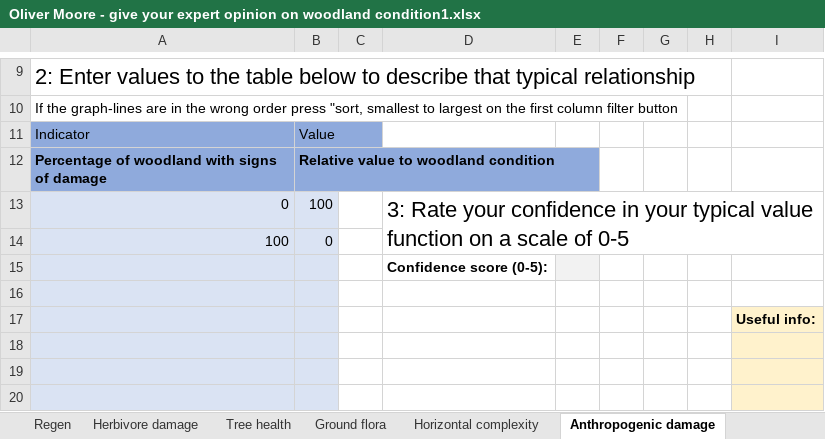
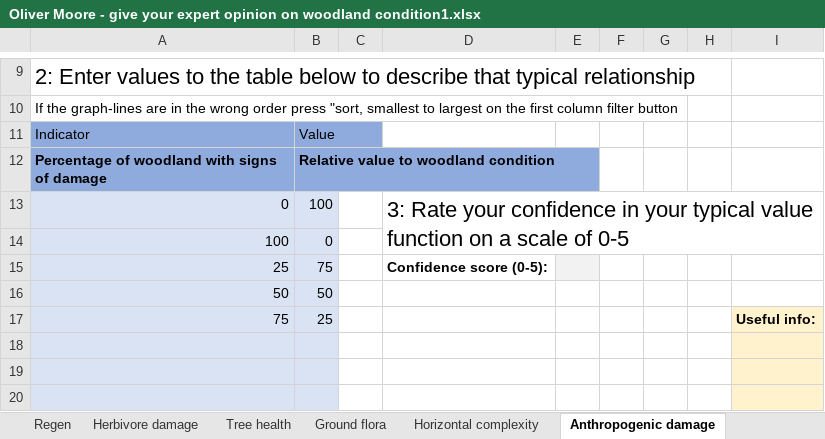
Before and after one commit to EwanMcHenry/Woodland-condition, an Excel workbook: Data/Delphi round 1/response sheets/Oliver Moore - give your expert opinion on woodland condition1.xlsx, sheet Anthropogenic damage, drawn as a sheet; only a part is shown, gaps mark what is left out; values as stored, in another font and other column widths than the file's, no borders; charts and pictures and table styles not drawn; removed rows and columns are numbered as before the commit, all else as after; the diff names each change by its address in the sheet, - before the commit and + after, or states it on an @@ line.

Commit message:
button added for indicators in html
bit of editing to vfs in excel sheets

```diff
--- a/Data/Delphi round 1/response sheets/Oliver Moore - give your expert opinion on woodland condition1.xlsx (sheet Anthropogenic damage)
+++ b/Data/Delphi round 1/response sheets/Oliver Moore - give your expert opinion on woodland condition1.xlsx (sheet Anthropogenic damage)
-row 15:  |  |  | Confidence score (0-5):
-row 15: (empty)
+row 15: 25 | 75 |  | Confidence score (0-5):
-E15 fill: none
+E15 fill: #F2F2F2
-row 17:  |  |  |  |  |  |  |  | Useful info:
+row 16: 50 | 50
+row 17: 75 | 25 |  |  |  |  |  |  | Useful info:
```
Also changed, not shown: charts or pictures, Data/Delphi round 1/response sheets/Alasdair Fi - give your expert opinion on woodland condition141.xlsx, Data/Delphi round 1/response sheets/Dave Bo - give your expert opinion on woodland condition1114.xlsx, 5 other files.
